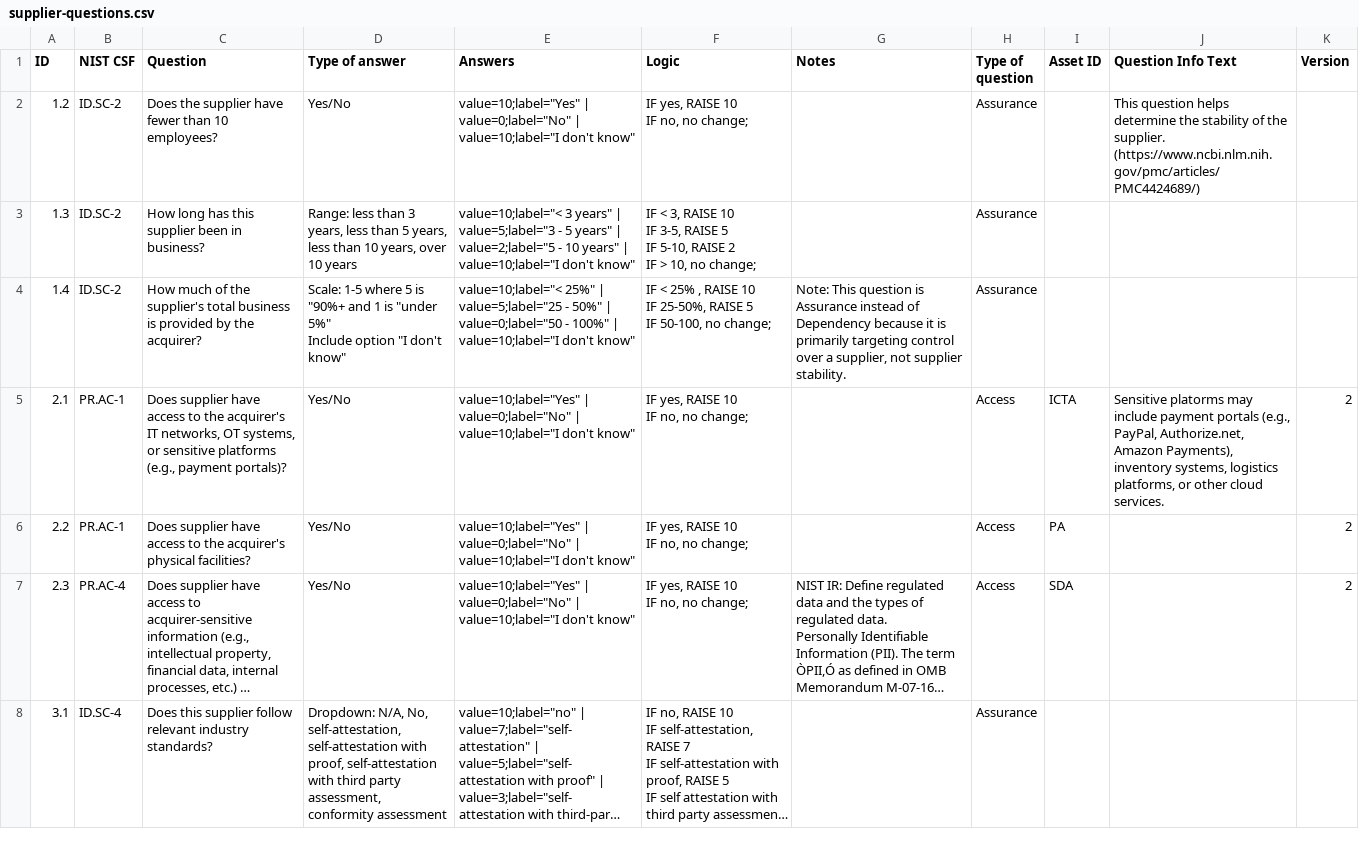
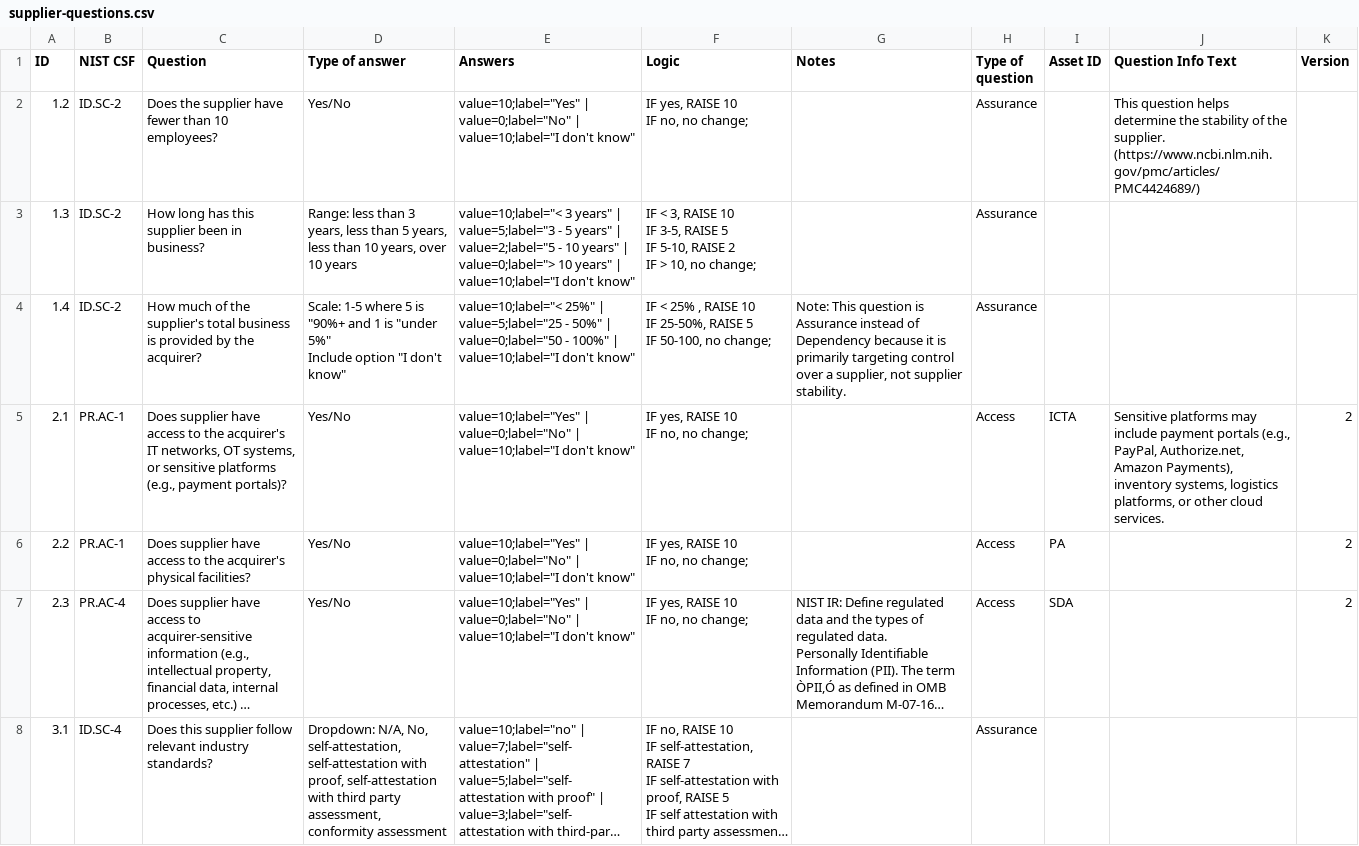
Before and after one commit to lordlight/supply-chain-interdependency-tool, a CSV file: assets/supplier-questions.csv, drawn as a sheet; only a part is shown; long unchanged cells end in ….

Commit message:
Addressed some QA issues
- removed unused help link from import popups
- removed white as a color from viz color schemes
- updated app name
- fixed errors with supplier questions

```diff
--- a/assets/supplier-questions.csv
+++ b/assets/supplier-questions.csv
@@ -3,8 +3,8 @@ ID,NIST CSF,Question,Type of answer,Answers,Logic,Notes,Type of question,Asset I
 IF no, no change;",,Assurance,,This question helps determine the stability of the supplier. (https://www.ncbi.nlm.nih.gov/pmc/articles/PMC4424689/),
-1.3,ID.SC-2,How long has this supplier been in business?,"Range: less than 3 years, less than 5 years, less than 10 years, over 10 years","value=10;label=""< 3 years"" | value=5;label=""3 - 5 years"" | value=2;label=""5 - 10 years"" | value=10;label=""I don't know""","IF < 3, RAISE 10
-IF 3-5, RAISE 5
-IF 5-10, RAISE 2
-IF > 10, no change;
-
-",,Assurance,,,
+1.3,ID.SC-2,How long has this supplier been in business?,"Range: less than 3 years, less than 5 years, less than 10 years, over 10 years","value=10;label=""< 3 years"" | value=5;label=""3 - 5 years"" | value=2;label=""5 - 10 years"" | value=0;label=""> 10 years"" | value=10;label=""I don't know""","IF < 3, RAISE 10
+IF 3-5, RAISE 5
+IF 5-10, RAISE 2
+IF > 10, no change;
+
+",,Assurance,,,
 1.4,ID.SC-2,How much of the supplier's total business is provided by the acquirer?,"Scale: 1-5 where 5 is ""90%+ and 1 is ""under 5%""
@@ -16,6 +16,6 @@ IF 50-100, no change;
 ","Note: This question is Assurance instead of Dependency because it is primarily targeting control over a supplier, not supplier stability. ",Assurance,,,
-2.1,PR.AC-1,"Does supplier have access to the acquirer's IT networks, OT systems, or sensitive platforms (e.g., payment portals)?",Yes/No,"value=10;label=""Yes"" | value=0;label=""No"" | value=10;label=""I don't know""","IF yes, RAISE 10
-IF no, no change;
-
-",,Access,ICTA,"Sensitive platorms may include payment portals (e.g., PayPal, Authorize.net, Amazon Payments), inventory systems, logistics platforms, or other cloud services.",2
+2.1,PR.AC-1,"Does supplier have access to the acquirer's IT networks, OT systems, or sensitive platforms (e.g., payment portals)?",Yes/No,"value=10;label=""Yes"" | value=0;label=""No"" | value=10;label=""I don't know""","IF yes, RAISE 10
+IF no, no change;
+
+",,Access,ICTA,"Sensitive platforms may include payment portals (e.g., PayPal, Authorize.net, Amazon Payments), inventory systems, logistics platforms, or other cloud services.",2
 2.2,PR.AC-1,Does supplier have access to the acquirer's physical facilities?,Yes/No,"value=10;label=""Yes"" | value=0;label=""No"" | value=10;label=""I don't know""","IF yes, RAISE 10
```
Also changed, not shown: 5 other files.
